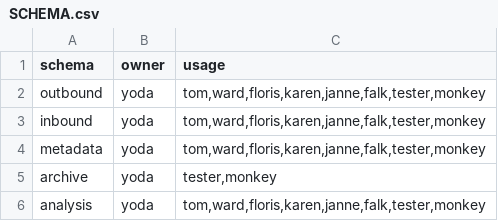
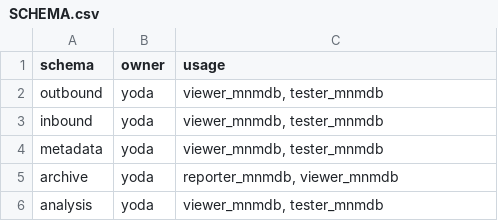
Before and after one commit to inbo/n2khab-mne-monitoring, a CSV file: 900_database_organization/loceval_dev_structure/SCHEMA.csv, drawn as a sheet.

```diff
--- a/900_database_organization/loceval_dev_structure/SCHEMA.csv
+++ b/900_database_organization/loceval_dev_structure/SCHEMA.csv
@@ -1,6 +1,6 @@
 schema,owner,usage
-outbound,yoda,"tom,ward,floris,karen,janne,falk,tester,monkey"
-inbound,yoda,"tom,ward,floris,karen,janne,falk,tester,monkey"
-metadata,yoda,"tom,ward,floris,karen,janne,falk,tester,monkey"
-archive,yoda,"tester,monkey"
-analysis,yoda,"tom,ward,floris,karen,janne,falk,tester,monkey"
+outbound,yoda,"viewer_mnmdb, tester_mnmdb"
+inbound,yoda,"viewer_mnmdb, tester_mnmdb"
+metadata,yoda,"viewer_mnmdb, tester_mnmdb"
+archive,yoda,"reporter_mnmdb, viewer_mnmdb"
+analysis,yoda,"viewer_mnmdb, tester_mnmdb"
```
Also changed, not shown: 900_database_organization/loceval_dev_structure/TABLES.csv, 900_database_organization/loceval_dev_structure/VIEWS.csv, 3 other files.
